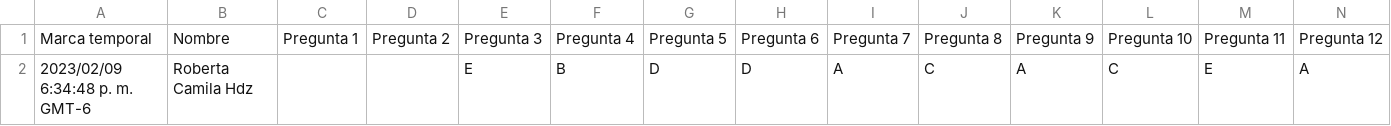
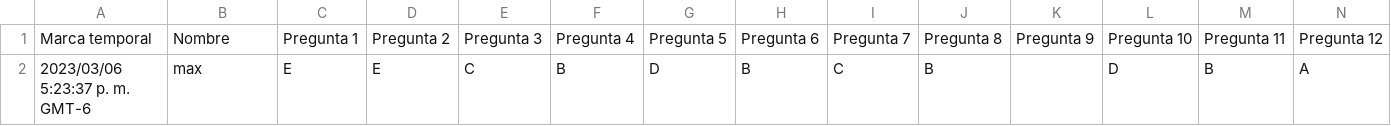
Before and after one commit to giovannilopez9808/Asesorias, a CSV file: PAA/Script/Prueba.csv, drawn as a sheet; only a part is shown; removed rows and columns are numbered as before the commit, all else as after; rows hold the shown columns only; the diff names each change by its address in the sheet, - before the commit and + after, or states it on an @@ line.

```diff
--- a/PAA/Script/Prueba.csv
+++ b/PAA/Script/Prueba.csv
-row 2: 2023/02/09 6:34:48 p. m. GMT-6 | Roberta Camila Hdz |  |  | E | B | D | D | A | C | A | C | E | A
+row 2: 2023/03/06 5:23:37 p. m. GMT-6 | max | E | E | C | B | D | B | C | B |  | D | B | A
```
Also changed, not shown: 3 other files.
